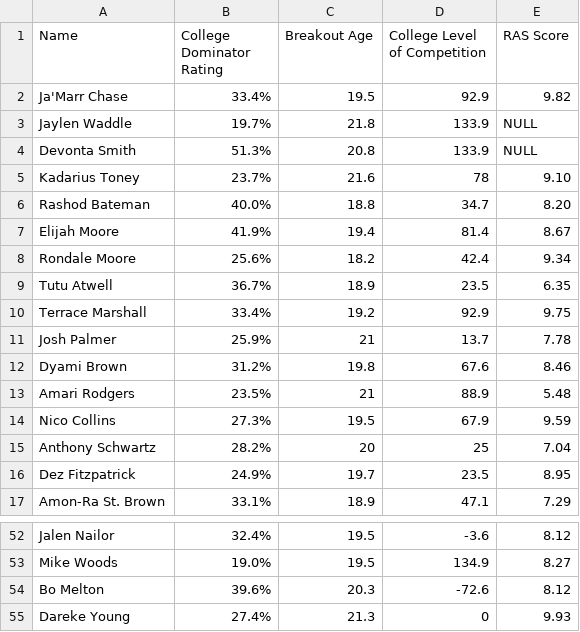
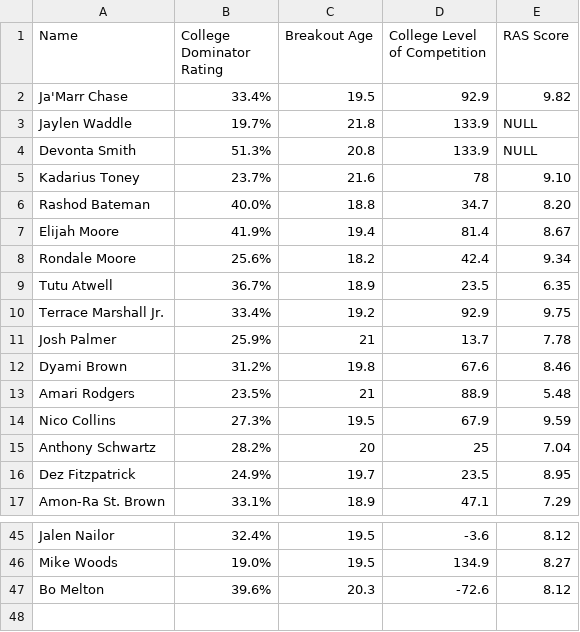
Before and after one commit to conwayn816/WR-Prospect-Ranking, a CSV file: WRData/WR Advanced Statistics Updated CSV.csv, drawn as a sheet; only a part is shown, gaps mark what is left out; the diff covers the shown part only.

```diff
--- a/WRData/WR Advanced Statistics Updated CSV.csv
+++ b/WRData/WR Advanced Statistics Updated CSV.csv
@@ -9,3 +9,3 @@ Rondale Moore,25.6%,18.2,42.4,9.34
 Tutu Atwell,36.7%,18.9,23.5,6.35
-Terrace Marshall,33.4%,19.2,92.9,9.75
+Terrace Marshall Jr.,33.4%,19.2,92.9,9.75
 Josh Palmer,25.9%,21,13.7,7.78
@@ -54,2 +47 @@ Mike Woods,19.0%,19.5,134.9,8.27
 Bo Melton,39.6%,20.3,-72.6,8.12
-Dareke Young,27.4%,21.3,0,9.93
```
Also changed, not shown: 1 added row, 8 removed rows and 7 edited cells elsewhere in this file.
